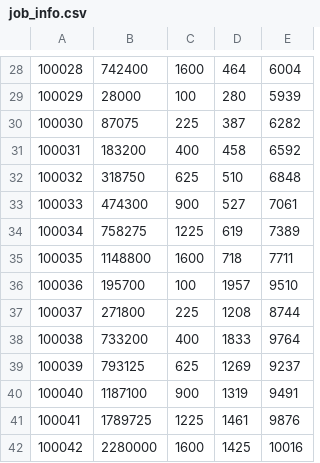
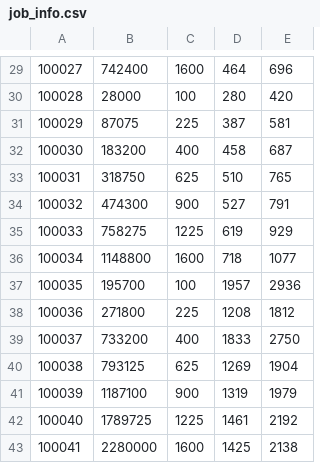
Before and after one commit to lenhattan86/ccra, a CSV file: debug/matlab_test/job_info.csv, drawn as a sheet; only a part is shown, gaps mark what is left out; addresses are those after the commit; the diff covers the shown part only; the diff names each change by its address in the sheet, - before the commit and + after, or states it on an @@ line.

```diff
--- a/debug/matlab_test/job_info.csv
+++ b/debug/matlab_test/job_info.csv
@@ column A renumbered from row 2 down @@
-E29: 6004
+E29: 696
-E30: 5939
+E30: 420
-E31: 6282
+E31: 581
-E32: 6592
+E32: 687
-E33: 6848
+E33: 765
-E34: 7061
+E34: 791
-E35: 7389
+E35: 929
-E36: 7711
+E36: 1077
-E37: 9510
+E37: 2936
-E38: 8744
+E38: 1812
-E39: 9764
+E39: 2750
-E40: 9237
+E40: 1904
-E41: 9491
+E41: 1979
-E42: 9876
+E42: 2192
-E43: 10016
+E43: 2138
```
Also changed, not shown: 1 added row and 27 edited cells elsewhere in this file, script/cloudlab.csv, 21 other files.
